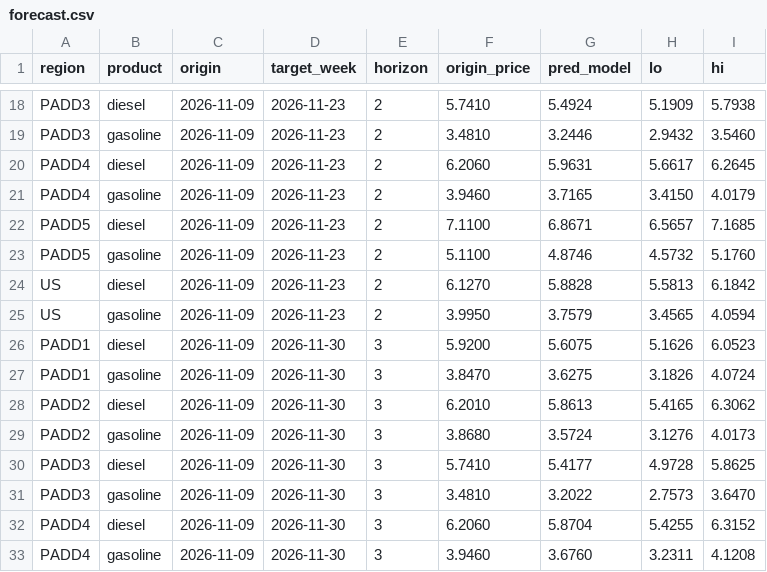
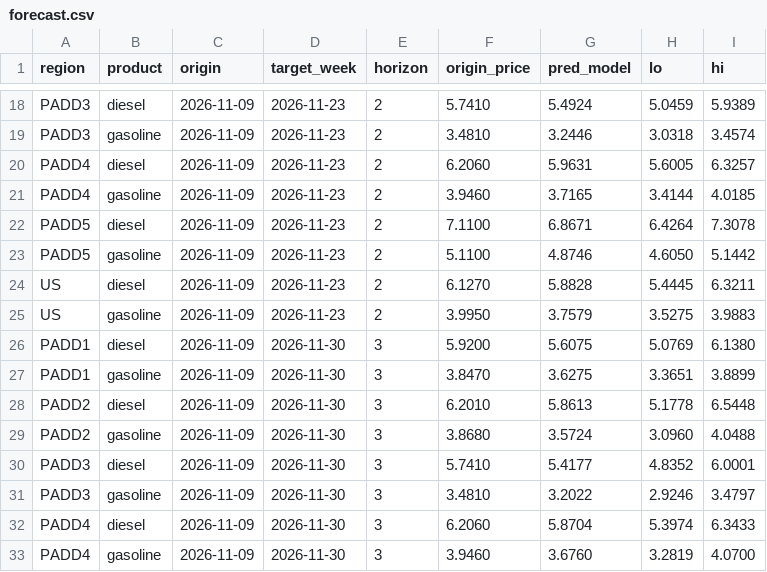
Before and after one commit to abhiramvedipala/fuel-price-pulse, a CSV file: reports/forecast.csv, drawn as a sheet; only a part is shown, gaps mark what is left out; the diff covers the shown part only; the diff names each change by its address in the sheet, - before the commit and + after, or states it on an @@ line.

```diff
--- a/reports/forecast.csv
+++ b/reports/forecast.csv
-H18 (lo): 5.1909
+H18 (lo): 5.0459
-I18 (hi): 5.7938
+I18 (hi): 5.9389
-H19 (lo): 2.9432
+H19 (lo): 3.0318
-I19 (hi): 3.5460
+I19 (hi): 3.4574
-H20 (lo): 5.6617
+H20 (lo): 5.6005
-I20 (hi): 6.2645
+I20 (hi): 6.3257
-H21 (lo): 3.4150
+H21 (lo): 3.4144
-I21 (hi): 4.0179
+I21 (hi): 4.0185
-H22 (lo): 6.5657
+H22 (lo): 6.4264
-I22 (hi): 7.1685
+I22 (hi): 7.3078
-H23 (lo): 4.5732
+H23 (lo): 4.6050
-I23 (hi): 5.1760
+I23 (hi): 5.1442
-H24 (lo): 5.5813
+H24 (lo): 5.4445
-I24 (hi): 6.1842
+I24 (hi): 6.3211
-H25 (lo): 3.4565
+H25 (lo): 3.5275
-I25 (hi): 4.0594
+I25 (hi): 3.9883
-H26 (lo): 5.1626
+H26 (lo): 5.0769
-I26 (hi): 6.0523
+I26 (hi): 6.1380
-H27 (lo): 3.1826
+H27 (lo): 3.3651
-I27 (hi): 4.0724
+I27 (hi): 3.8899
-H28 (lo): 5.4165
+H28 (lo): 5.1778
-I28 (hi): 6.3062
+I28 (hi): 6.5448
-H29 (lo): 3.1276
+H29 (lo): 3.0960
-I29 (hi): 4.0173
+I29 (hi): 4.0488
-H30 (lo): 4.9728
+H30 (lo): 4.8352
-I30 (hi): 5.8625
+I30 (hi): 6.0001
-H31 (lo): 2.7573
+H31 (lo): 2.9246
-I31 (hi): 3.6470
+I31 (hi): 3.4797
-H32 (lo): 5.4255
+H32 (lo): 5.3974
-I32 (hi): 6.3152
+I32 (hi): 6.3433
-H33 (lo): 3.2311
+H33 (lo): 3.2819
-I33 (hi): 4.1208
+I33 (hi): 4.0700
```
Also changed, not shown: 64 edited cells elsewhere in this file, 2 other files.
